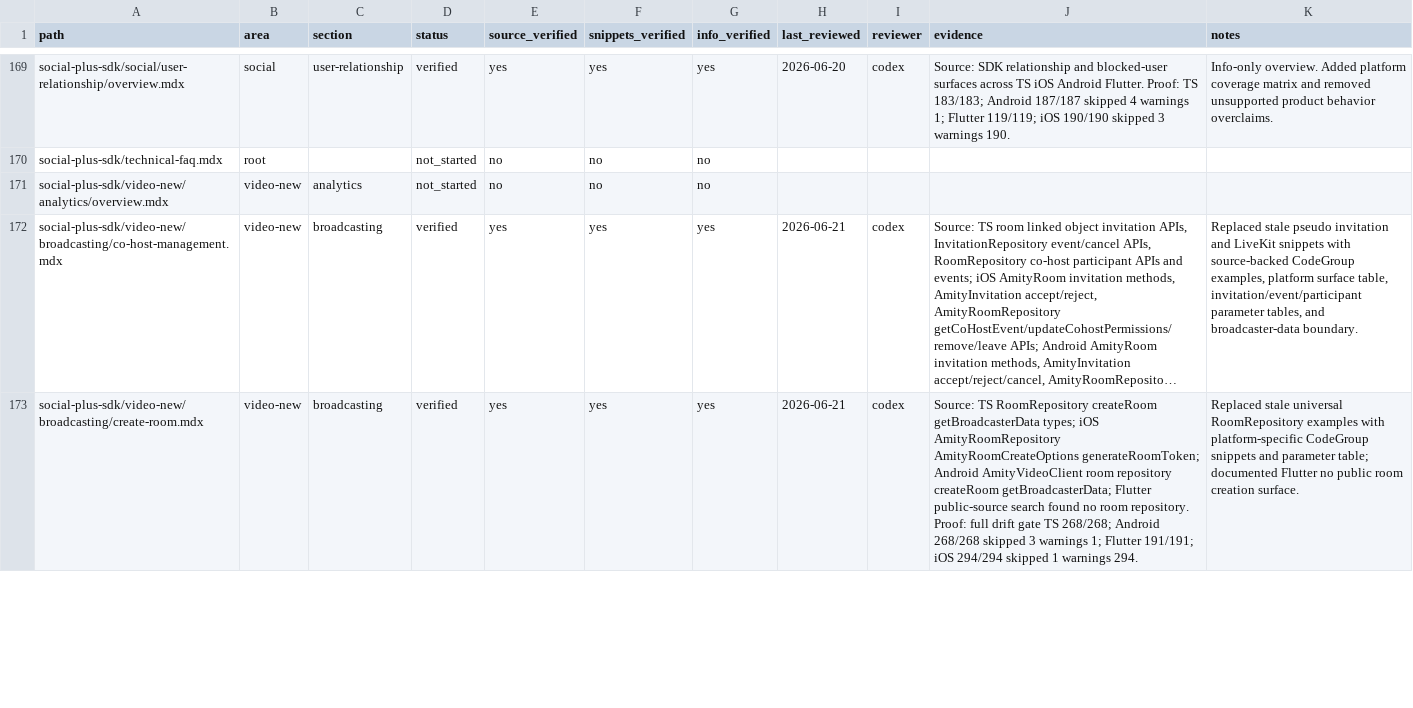
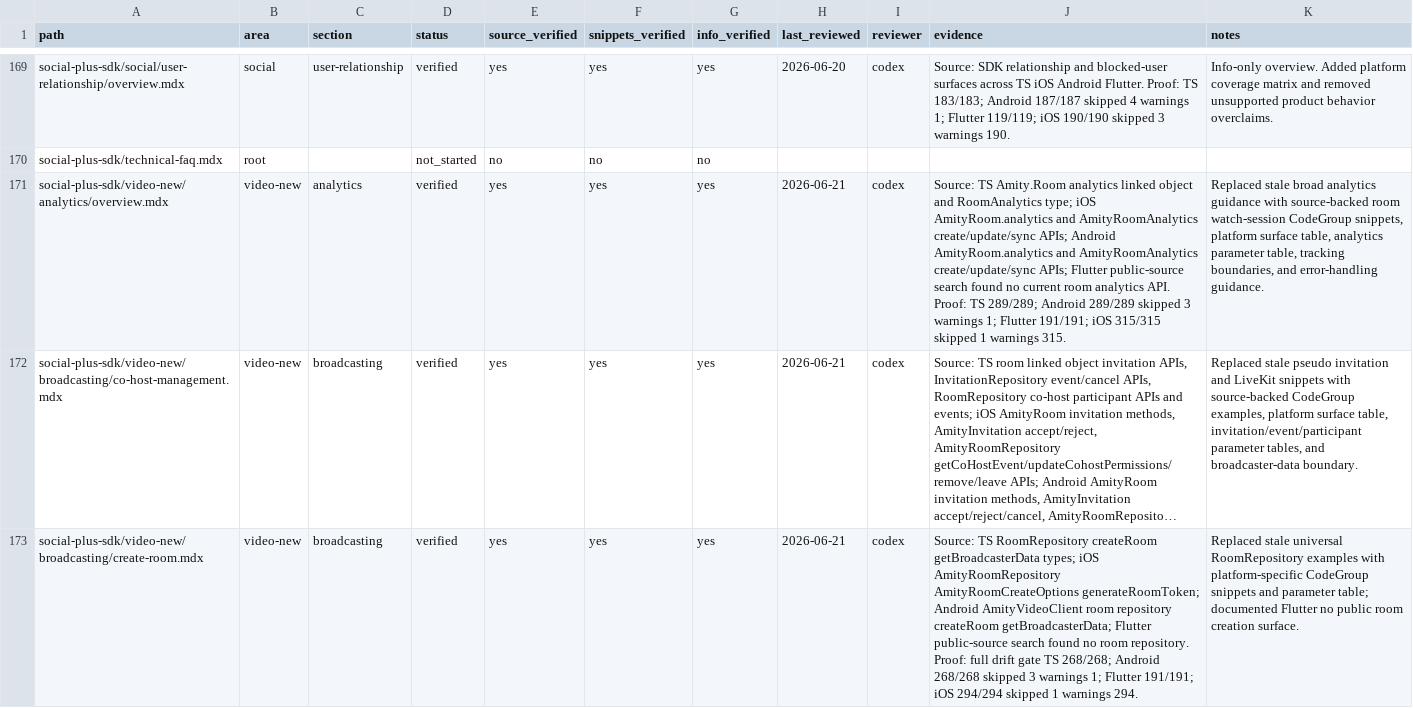
Before and after one commit to AmityCo/social-plus-docs, a CSV file: .docs-ops/sdk-audit/tracker.csv, drawn as a sheet; only a part is shown, gaps mark what is left out; long unchanged cells end in …; the diff names each change by its address in the sheet, - before the commit and + after, or states it on an @@ line.

Commit message:
Audit video analytics docs

```diff
--- a/.docs-ops/sdk-audit/tracker.csv
+++ b/.docs-ops/sdk-audit/tracker.csv
-D171 (status): not_started
+D171 (status): verified
-E171 (source_verified): no
+E171 (source_verified): yes
-F171 (snippets_verified): no
+F171 (snippets_verified): yes
-G171 (info_verified): no
+G171 (info_verified): yes
-H171 (last_reviewed): (empty)
+H171 (last_reviewed): 2026-06-21
-I171 (reviewer): (empty)
+I171 (reviewer): codex
-J171 (evidence): (empty)
+J171 (evidence): Source: TS Amity.Room analytics linked object and RoomAnalytics type; iOS AmityRoom.analytics and AmityRoomAnalytics create/update/sync APIs; Android AmityRoom.analytics and AmityRoomAnalytics create/update/sync APIs; Flutter public-source search found no current room analytics API. Proof: TS 289/289; Android 289/289 skipped 3 warnings 1; Flutter 191/191; iOS 315/315 skipped 1 warnings 315.
-K171 (notes): (empty)
+K171 (notes): Replaced stale broad analytics guidance with source-backed room watch-session CodeGroup snippets, platform surface table, analytics parameter table, tracking boundaries, and error-handling guidance.
```
Also changed, not shown: 12 other files.
